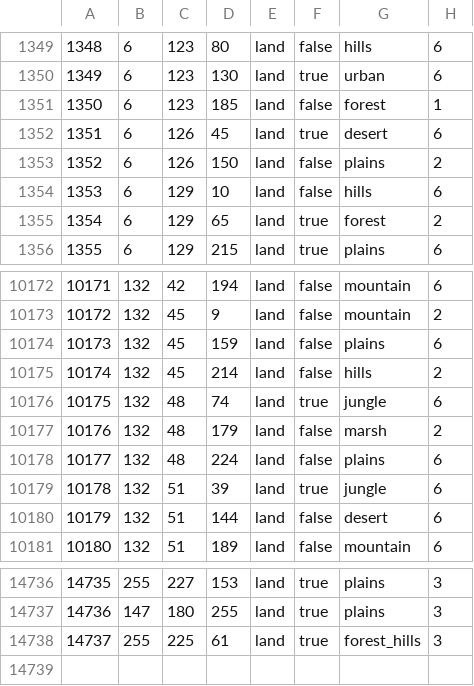
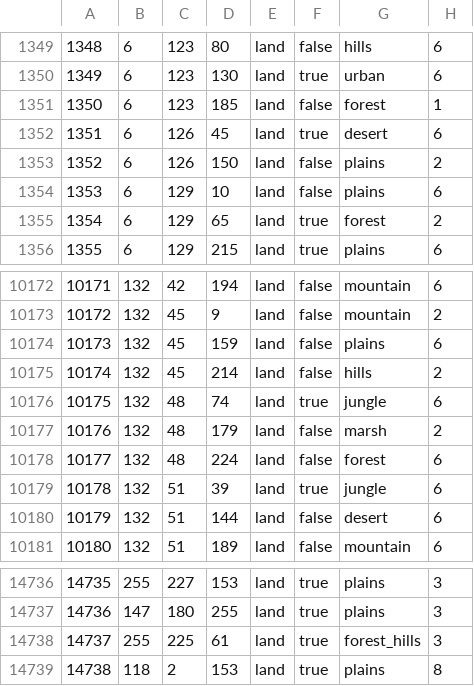
Before and after one commit to Kama-Pushka/Kursach-Fizika, a CSV file: map/definition.csv, drawn as a sheet; only a part is shown, gaps mark what is left out.

```diff
--- a/map/definition.csv
+++ b/map/definition.csv
@@ -1353,3 +1353,3 @@
 1352;6;126;150;land;false;plains;2
-1353;6;129;10;land;false;hills;6
+1353;6;129;10;land;false;plains;6
 1354;6;129;65;land;true;forest;2
@@ -10177,3 +10177,3 @@
 10176;132;48;179;land;false;marsh;2
-10177;132;48;224;land;false;plains;6
+10177;132;48;224;land;false;forest;6
 10178;132;51;39;land;true;jungle;6
@@ -14738 +14738,2 @@
 14737;255;225;61;land;true;forest_hills;3
+14738;118;2;153;land;true;plains;8
```
Also changed, not shown: 49 other files.
